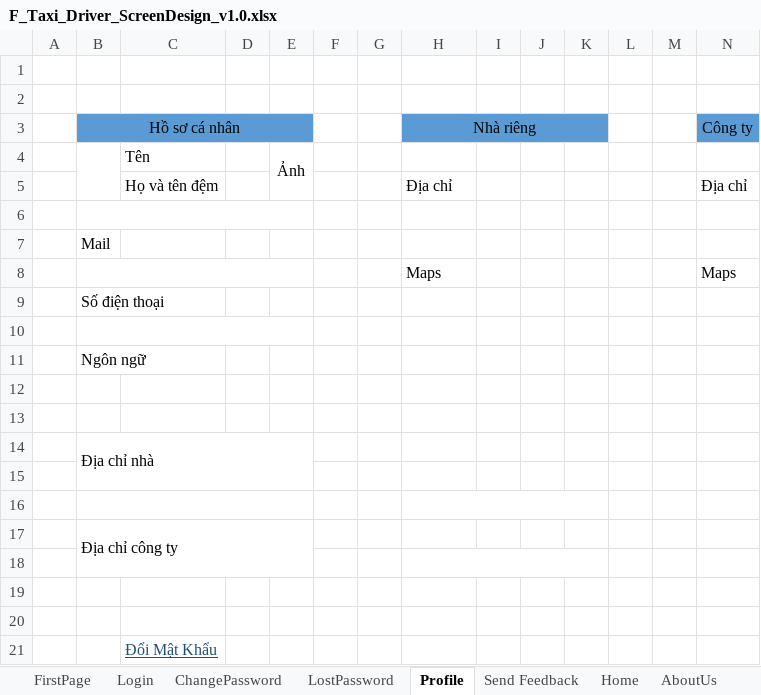
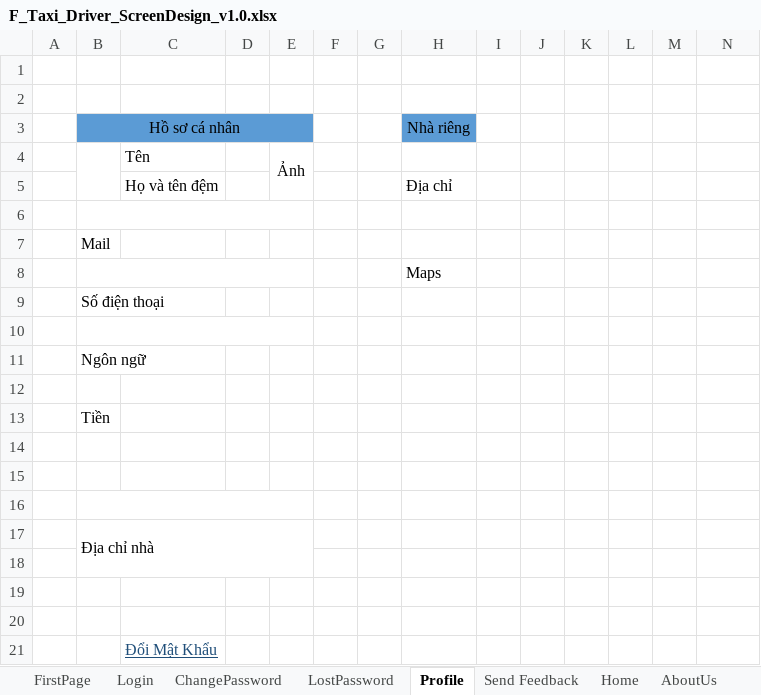
Before and after one commit to sangnvus/2015FALLIS01, an Excel workbook: WIP/Documents/Almost Final/F_Taxi_Driver_ScreenDesign_v1.0.xlsx, sheet Profile, drawn as a sheet; values as stored, in another font and other column widths than the file's, no borders; charts and pictures not drawn; removed rows and columns are numbered as before the commit, all else as after; the diff names each change by its address in the sheet, - before the commit and + after, or states it on an @@ line.

```diff
--- a/WIP/Documents/Almost Final/F_Taxi_Driver_ScreenDesign_v1.0.xlsx (sheet Profile)
+++ b/WIP/Documents/Almost Final/F_Taxi_Driver_ScreenDesign_v1.0.xlsx (sheet Profile)
-H3:K3 merged
-I3:K3 fill: #5B9BD5
+I3:K3 fill: none
-N3: Công ty
+N3: (empty)
-N3 fill: #5B9BD5
+N3 fill: none
-N5: Địa chỉ
+N5: (empty)
-N8: Maps
+N8: (empty)
+row 13:  | Tiền
+row 14: (empty)
+row 15: (empty)
+B16:E16 merged
-B14:E15 merged
+B17:E18 merged
-row 15: (empty)
-row 16: (empty)
-row 17:  | Địa chỉ công ty
-H18:K18 merged
```
Also changed, not shown: charts or pictures, 4 other files.
